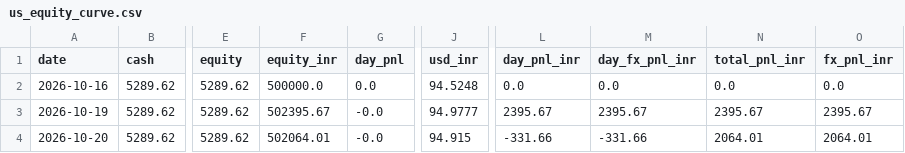
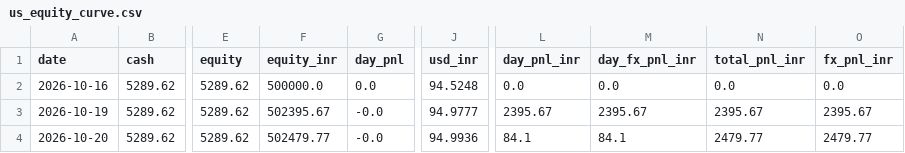
Before and after one commit to AmitJoshiAI/PaperTrade, a CSV file: state/us_equity_curve.csv, drawn as a sheet; only a part is shown, gaps mark what is left out; the diff names each change by its address in the sheet, - before the commit and + after, or states it on an @@ line.

```diff
--- a/state/us_equity_curve.csv
+++ b/state/us_equity_curve.csv
-F4 (equity_inr): 502064.01
+F4 (equity_inr): 502479.77
-J4 (usd_inr): 94.915
+J4 (usd_inr): 94.9936
-L4 (day_pnl_inr): -331.66
+L4 (day_pnl_inr): 84.1
-M4 (day_fx_pnl_inr): -331.66
+M4 (day_fx_pnl_inr): 84.1
-N4 (total_pnl_inr): 2064.01
+N4 (total_pnl_inr): 2479.77
-O4 (fx_pnl_inr): 2064.01
+O4 (fx_pnl_inr): 2479.77
```
Also changed, not shown: state/fno_equity_curve.csv, state/fx_rates.csv, 11 other files.
